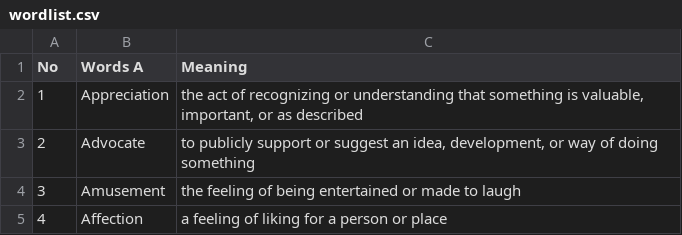
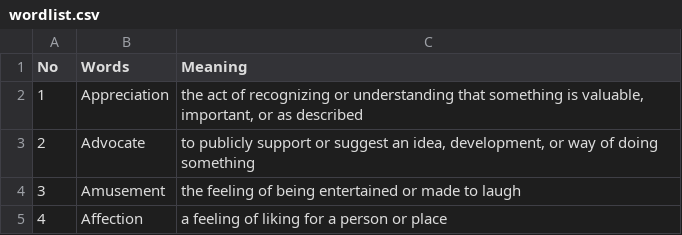
Before and after one commit to LyshaJaufar/crossword, a CSV file: wordlist.csv, drawn as a sheet; only a part is shown.

```diff
--- a/wordlist.csv
+++ b/wordlist.csv
@@ -1,2 +1,2 @@
-No,Words A,Meaning
+No,Words,Meaning
 1,"Appreciation","the act of recognizing or understanding that something is valuable, important, or as described"
```
Also changed, not shown: 3 other files.
